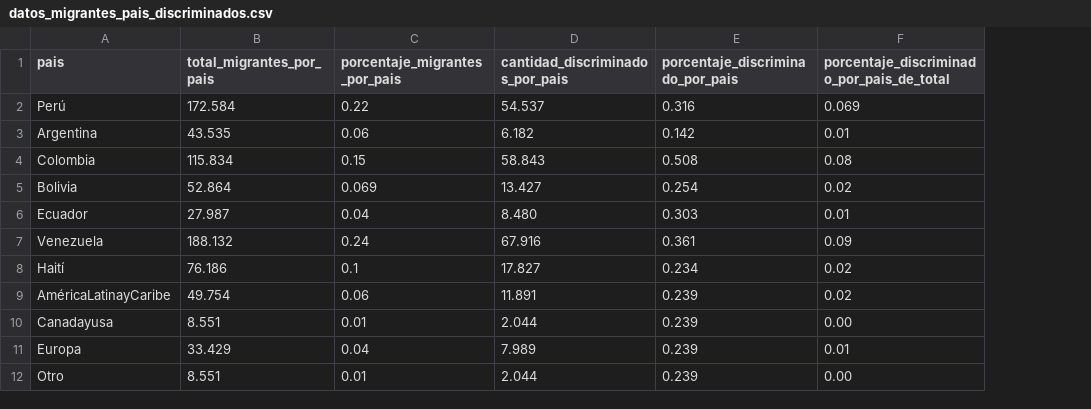
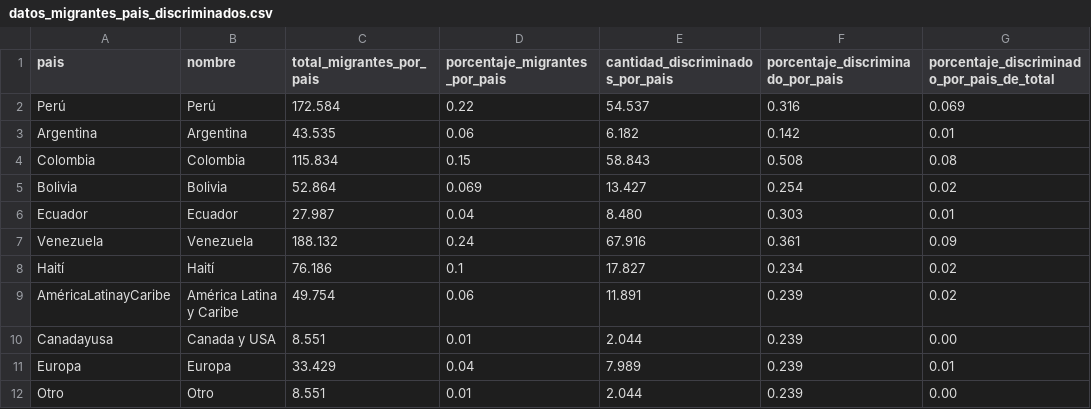
Before and after one commit to pensamientovisual/grupo4, a CSV file: datos_migrantes_pais_discriminados.csv, drawn as a sheet; the diff names each change by its address in the sheet, - before the commit and + after, or states it on an @@ line.

Commit message:
Update datos_migrantes_pais_discriminados.csv

```diff
--- a/datos_migrantes_pais_discriminados.csv
+++ b/datos_migrantes_pais_discriminados.csv
+column B (nombre), rows 2-12: Perú | Argentina | Colombia | Bolivia | Ecuador | Venezuela | Haití | América Latina y Caribe | Canada y USA | Europa | Otro
```
